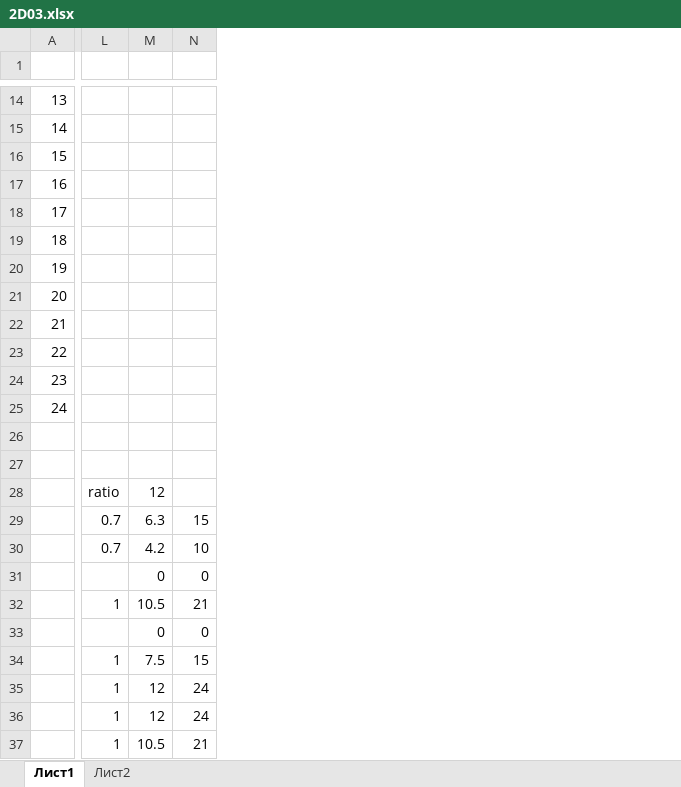
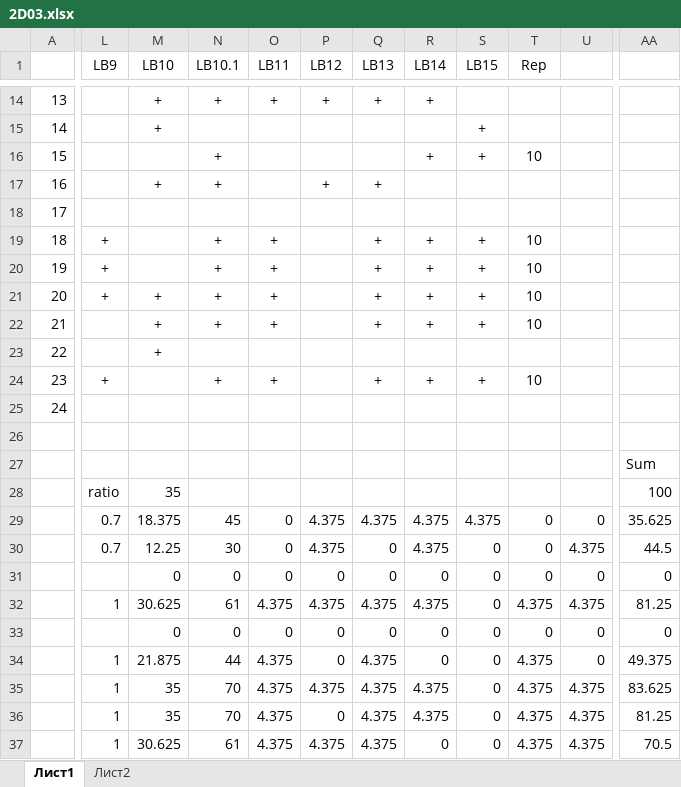
Before and after one commit to VChuzlov/Pascal-labs, an Excel workbook: 2021/scores/2D03/2D03.xlsx, sheet Лист1, drawn as a sheet; only a part is shown, gaps mark what is left out; values as stored, in another font and other column widths than the file's, no borders; removed rows and columns are numbered as before the commit, all else as after; rows hold the shown columns only; the diff covers the shown part only; the diff names each change by its address in the sheet, - before the commit and + after, or states it on an @@ line.

```diff
--- a/2021/scores/2D03/2D03.xlsx (sheet Лист1)
+++ b/2021/scores/2D03/2D03.xlsx (sheet Лист1)
-column M, rows 28-31: 12 | 6.3 | 4.2 | 0; rows 33-34: 0 | 7.5
-column N, rows 29-31: 15 | 10 | 0; rows 33-34: 0 | 15
+column M (LB10), rows 14-31: + | + |  | + |  |  |  | + | + | + |  |  |  |  | 35 | 18.375 | 12.25 | 0; rows 33-34: 0 | 21.875
+column N (LB10.1), rows 14-31: + |  | + | + |  | + | + | + | + |  | + |  |  |  |  | 45 | 30 | 0; rows 33-34: 0 | 44
+column O (LB11), rows 14-31: + |  |  |  |  | + | + | + | + |  | + |  |  |  |  | 0 | 0 | 0; rows 33-34: 0 | 4.375
+column P (LB12), rows 14-31: + |  |  | + |  |  |  |  |  |  |  |  |  |  |  | 4.375 | 4.375 | 0; rows 33-34: 0 | 0
+column Q (LB13), rows 14-31: + |  |  | + |  | + | + | + | + |  | + |  |  |  |  | 4.375 | 0 | 0; rows 33-34: 0 | 4.375
+column R (LB14), rows 14-31: + |  | + |  |  | + | + | + | + |  | + |  |  |  |  | 4.375 | 4.375 | 0; rows 33-34: 0 | 0
+column S (LB15), rows 15-31: + | + |  |  | + | + | + | + |  | + |  |  |  |  | 4.375 | 0 | 0; rows 33-34: 0 | 0
+column T (Rep), rows 16-31: 10 |  |  | 10 | 10 | 10 | 10 |  | 10 |  |  |  |  | 0 | 0 | 0; rows 33-34: 0 | 4.375
+column U, rows 29-31: 0 | 4.375 | 0; rows 33-34: 0 | 0
+column AA, rows 27-31: Sum | 100 | 35.625 | 44.5 | 0; rows 33-34: 0 | 49.375
-L1: (empty)
+L1: LB9
-L19:L21 (LB9): (empty)
+L19:L21 (LB9): +
-L24 (LB9): (empty)
+L24 (LB9): +
-row 27: (empty)
+row 27:  |  |  |  |  |  |  |  |  |  |  | Sum
-row 32:  | 1 | 10.5 | 21
+row 32:  | 1 | 30.625 | 61 | 4.375 | 4.375 | 4.375 | 4.375 | 0 | 4.375 | 4.375 | 81.25
-row 35:  | 1 | 12 | 24
-row 36:  | 1 | 12 | 24
-row 37:  | 1 | 10.5 | 21
+row 35:  | 1 | 35 | 70 | 4.375 | 4.375 | 4.375 | 4.375 | 0 | 4.375 | 4.375 | 83.625
+row 36:  | 1 | 35 | 70 | 4.375 | 0 | 4.375 | 4.375 | 0 | 4.375 | 4.375 | 81.25
+row 37:  | 1 | 30.625 | 61 | 4.375 | 4.375 | 4.375 | 0 | 0 | 4.375 | 4.375 | 70.5
```
Also changed, not shown: 33 added rows, 7 removed rows, 5 added columns and 72 edited cells elsewhere in this sheet, 2021/scores/2D01/2D01.xlsx, 2021/scores/2D02/2D02.xlsx.
